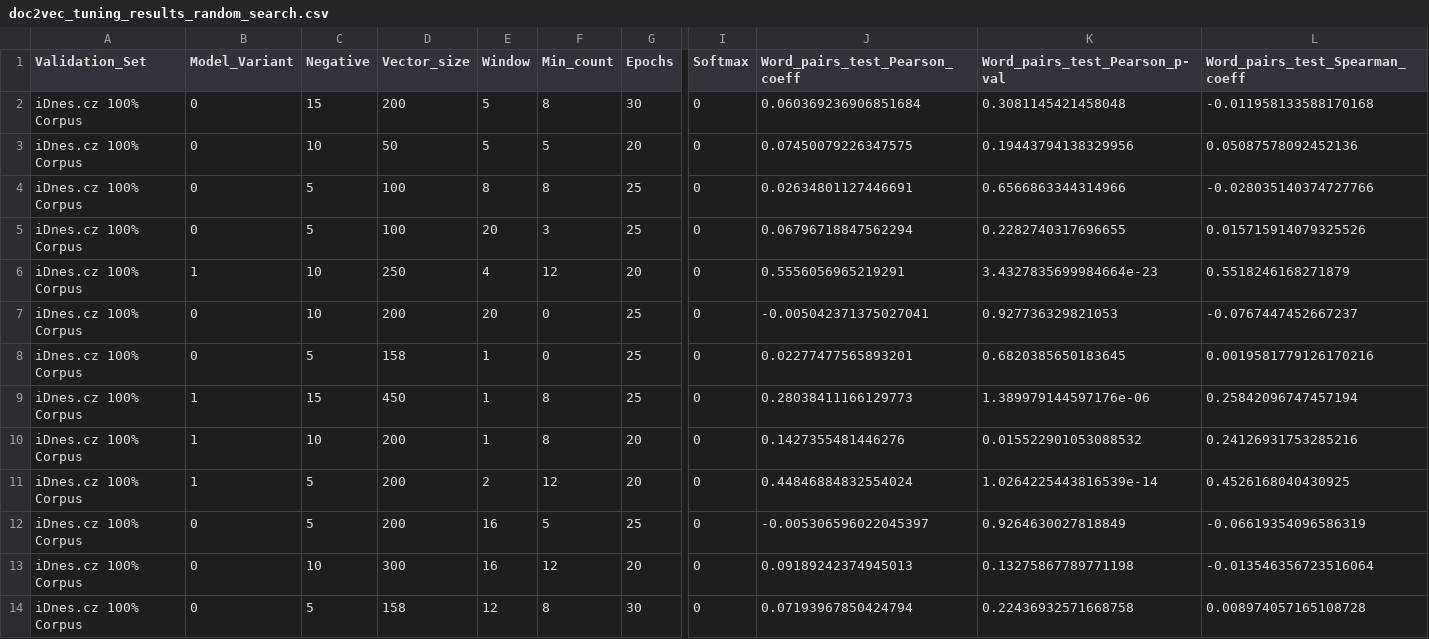
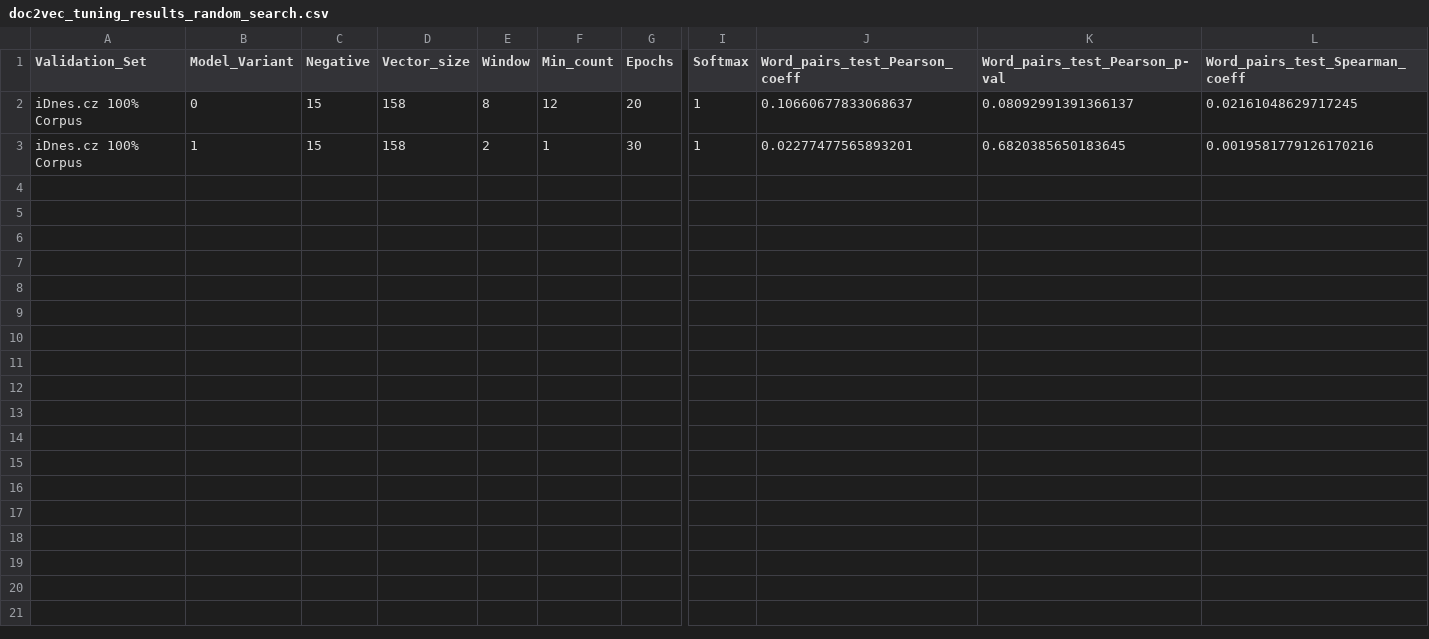
Before and after one commit to patmull/news-recommender-core, a CSV file: doc2vec_tuning_results_random_search.csv, drawn as a sheet; only a part is shown, gaps mark what is left out; removed rows and columns are numbered as before the commit, all else as after; rows hold the shown columns only; the diff covers the shown part only; the diff names each change by its address in the sheet, - before the commit and + after, or states it on an @@ line.

```diff
--- a/doc2vec_tuning_results_random_search.csv
+++ b/doc2vec_tuning_results_random_search.csv
-row 2: iDnes.cz 100% Corpus | 0 | 15 | 200 | 5 | 8 | 30 | 0 | 0.060369236906851684 | 0.3081145421458048 | -0.011958133588170168
-C2 (Negative): 10
+C2 (Negative): 15
-D2 (Vector_size): 50
+D2 (Vector_size): 158
-E2 (Window): 5
+E2 (Window): 8
-F2 (Min_count): 5
+F2 (Min_count): 12
-I2 (Softmax): 0
+I2 (Softmax): 1
-J2 (Word_pairs_test_Pearson_coeff): 0.07450079226347575
+J2 (Word_pairs_test_Pearson_coeff): 0.10660677833068637
-K2 (Word_pairs_test_Pearson_p-val): 0.19443794138329956
+K2 (Word_pairs_test_Pearson_p-val): 0.08092991391366137
-L2 (Word_pairs_test_Spearman_coeff): 0.05087578092452136
+L2 (Word_pairs_test_Spearman_coeff): 0.02161048629717245
-row 4: iDnes.cz 100% Corpus | 0 | 5 | 100 | 8 | 8 | 25 | 0 | 0.02634801127446691 | 0.6566863344314966 | -0.028035140374727766
-row 5: iDnes.cz 100% Corpus | 0 | 5 | 100 | 20 | 3 | 25 | 0 | 0.06796718847562294 | 0.2282740317696655 | 0.015715914079325526
-row 6: iDnes.cz 100% Corpus | 1 | 10 | 250 | 4 | 12 | 20 | 0 | 0.5556056965219291 | 3.4327835699984664e-23 | 0.5518246168271879
-row 7: iDnes.cz 100% Corpus | 0 | 10 | 200 | 20 | 0 | 25 | 0 | -0.005042371375027041 | 0.927736329821053 | -0.0767447452667237
-B3 (Model_Variant): 0
+B3 (Model_Variant): 1
-C3 (Negative): 5
+C3 (Negative): 15
-E3 (Window): 1
+E3 (Window): 2
-F3 (Min_count): 0
+F3 (Min_count): 1
-G3 (Epochs): 25
+G3 (Epochs): 30
-I3 (Softmax): 0
+I3 (Softmax): 1
-row 9: iDnes.cz 100% Corpus | 1 | 15 | 450 | 1 | 8 | 25 | 0 | 0.28038411166129773 | 1.389979144597176e-06 | 0.25842096747457194
-row 10: iDnes.cz 100% Corpus | 1 | 10 | 200 | 1 | 8 | 20 | 0 | 0.1427355481446276 | 0.015522901053088532 | 0.24126931753285216
-row 11: iDnes.cz 100% Corpus | 1 | 5 | 200 | 2 | 12 | 20 | 0 | 0.44846884832554024 | 1.0264225443816539e-14 | 0.4526168040430925
-row 12: iDnes.cz 100% Corpus | 0 | 5 | 200 | 16 | 5 | 25 | 0 | -0.005306596022045397 | 0.9264630027818849 | -0.06619354096586319
-row 13: iDnes.cz 100% Corpus | 0 | 10 | 300 | 16 | 12 | 20 | 0 | 0.09189242374945013 | 0.13275867789771198 | -0.013546356723516064
-row 14: iDnes.cz 100% Corpus | 0 | 5 | 158 | 12 | 8 | 30 | 0 | 0.07193967850424794 | 0.22436932571668758 | 0.008974057165108728
```
Also changed, not shown: 2 edited cells elsewhere in this file, word2vec_final_evaluation_results.csv, 22 other files.
